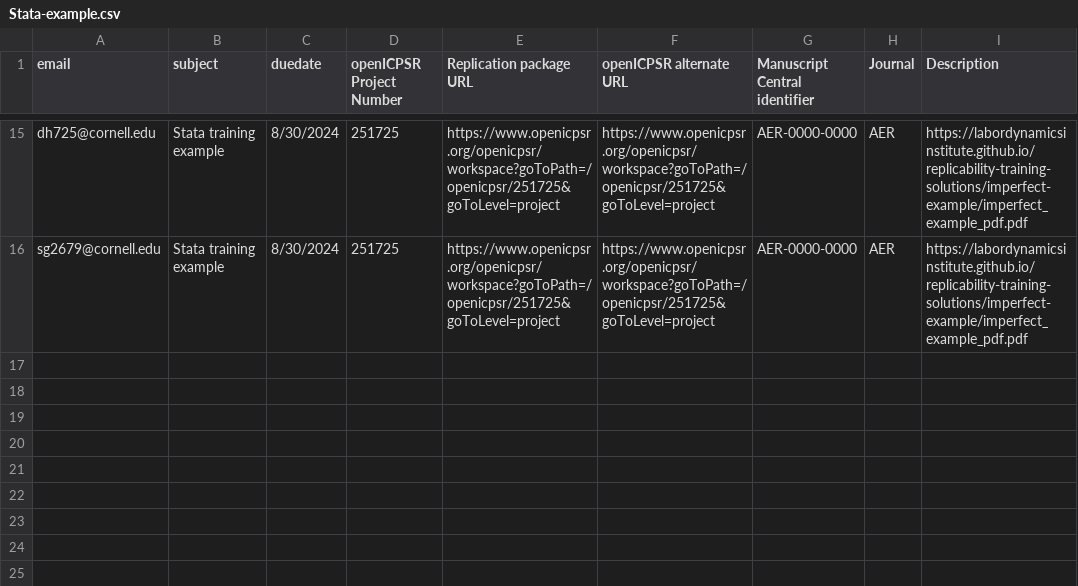
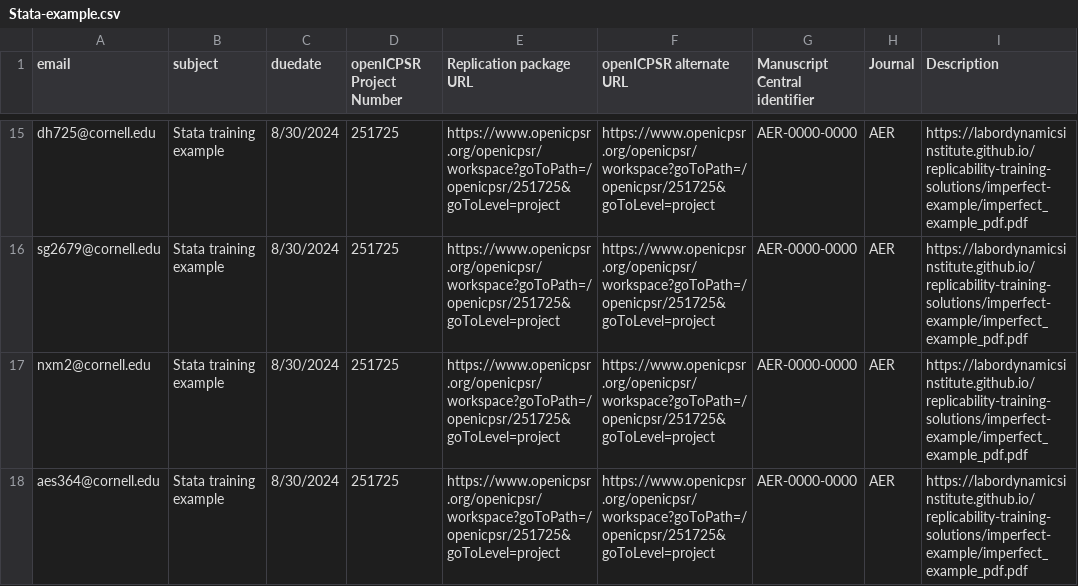
Before and after one commit to labordynamicsinstitute/LDI-Research-Aide, a CSV file: Training/Stata-example.csv, drawn as a sheet; only a part is shown, gaps mark what is left out.

```diff
--- a/Training/Stata-example.csv
+++ b/Training/Stata-example.csv
@@ -16 +16,3 @@ dh725@cornell.edu,Stata training example,8/30/2024,251725,https://www.openicpsr.
 sg2679@cornell.edu,Stata training example,8/30/2024,251725,https://www.openicpsr.org/openicpsr/workspace?goToPath=/openicpsr/251725&goToLevel=project,https://www.openicpsr.org/openicpsr/workspace?goToPath=/openicpsr/251725&goToLevel=project,AER-0000-0000,AER,https://labordynamicsinstitute.github.io/replicability-training-solutions/imperfect-example/imperfect_example_pdf.pdf
+nxm2@cornell.edu,Stata training example,8/30/2024,251725,https://www.openicpsr.org/openicpsr/workspace?goToPath=/openicpsr/251725&goToLevel=project,https://www.openicpsr.org/openicpsr/workspace?goToPath=/openicpsr/251725&goToLevel=project,AER-0000-0000,AER,https://labordynamicsinstitute.github.io/replicability-training-solutions/imperfect-example/imperfect_example_pdf.pdf
+aes364@cornell.edu,Stata training example,8/30/2024,251725,https://www.openicpsr.org/openicpsr/workspace?goToPath=/openicpsr/251725&goToLevel=project,https://www.openicpsr.org/openicpsr/workspace?goToPath=/openicpsr/251725&goToLevel=project,AER-0000-0000,AER,https://labordynamicsinstitute.github.io/replicability-training-solutions/imperfect-example/imperfect_example_pdf.pdf
```
Also changed, not shown: Training/Confidential-example.csv, Training/Matlab-example.csv, 3 other files.
